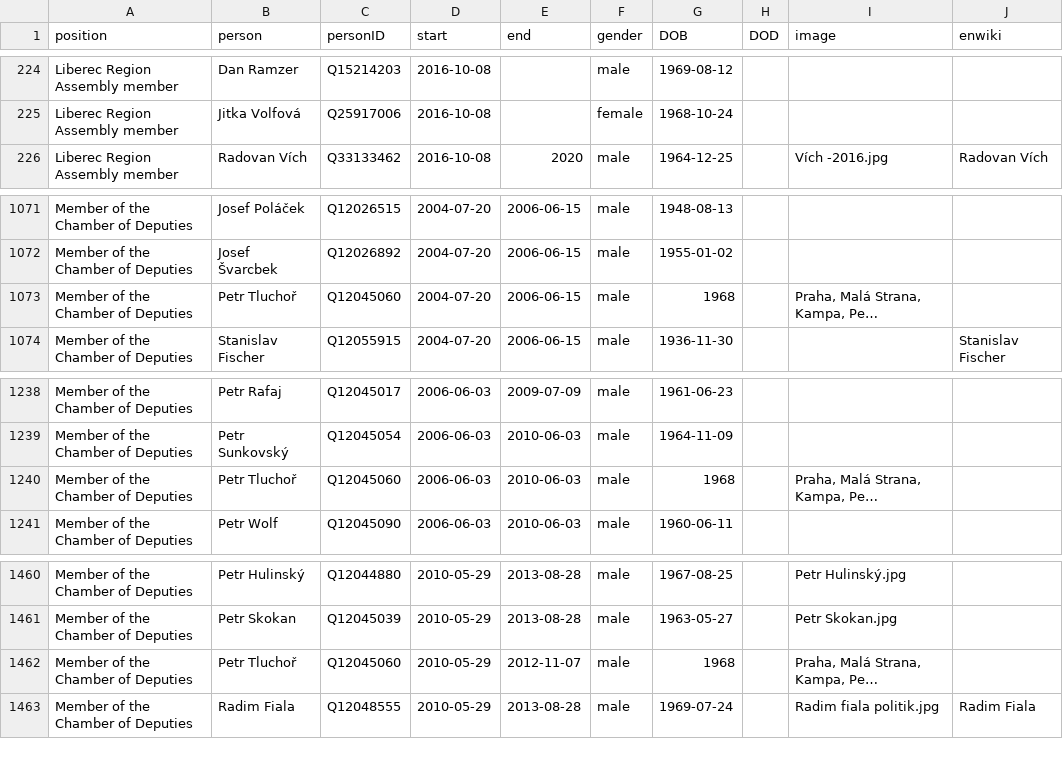
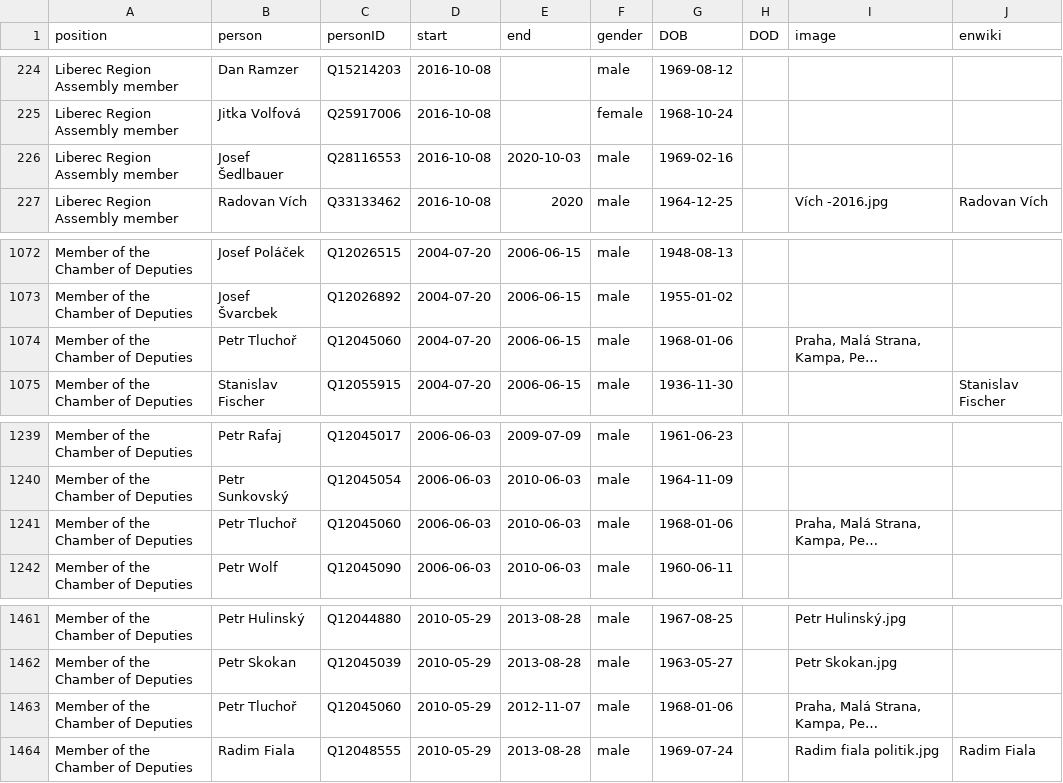
Before and after one commit to every-politician-scrapers/czech-ministers, a CSV file: html/legislators.csv, drawn as a sheet; only a part is shown, gaps mark what is left out; long unchanged cells end in …; addresses are those after the commit; the diff names each change by its address in the sheet, - before the commit and + after, or states it on an @@ line.

Commit message:
PCB update

```diff
--- a/html/legislators.csv
+++ b/html/legislators.csv
+row 226: Liberec Region Assembly member | Josef Šedlbauer | Q28116553 | 2016-10-08 | 2020-10-03 | male | 1969-02-16
-G1074 (DOB): 1968
+G1074 (DOB): 1968-01-06
-G1241 (DOB): 1968
+G1241 (DOB): 1968-01-06
-G1463 (DOB): 1968
+G1463 (DOB): 1968-01-06
```
